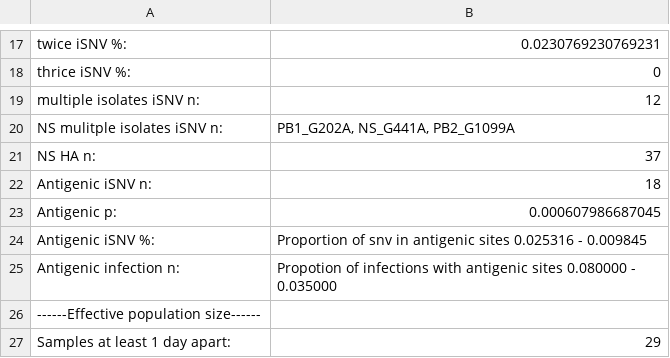
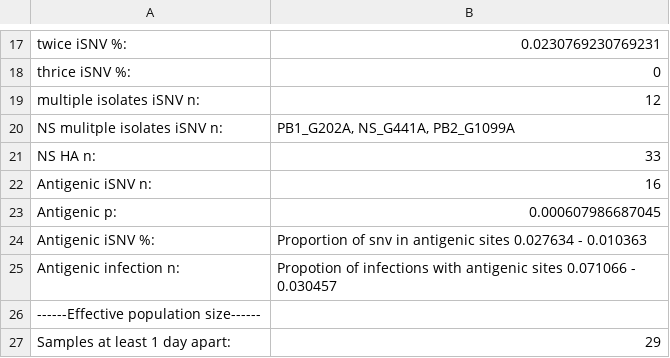
Before and after one commit to lauringlab/Host_level_IAV_evolution, a TSV file: results/results.table.tsv, drawn as a sheet; only a part is shown, gaps mark what is left out.

```diff
--- a/results/results.table.tsv
+++ b/results/results.table.tsv
@@ -20,7 +20,7 @@ multiple isolates iSNV n:	12
 NS mulitple isolates iSNV n:	PB1_G202A, NS_G441A, PB2_G1099A
-NS HA n:	37
-Antigenic iSNV n:	18
+NS HA n:	33
+Antigenic iSNV n:	16
 Antigenic p:	0.000607986687045
-Antigenic iSNV %:	Proportion of snv in antigenic sites 0.025316 - 0.009845
-Antigenic infection n:	Propotion of infections with antigenic sites 0.080000 - 0.035000
+Antigenic iSNV %:	Proportion of snv in antigenic sites 0.027634 - 0.010363
+Antigenic infection n:	Propotion of infections with antigenic sites 0.071066 - 0.030457
 ------Effective population size------
```
Also changed, not shown: data/processed/secondary/HA_nonsynom.csv, data/processed/secondary/antigenic_isnv.csv, 3 other files.
